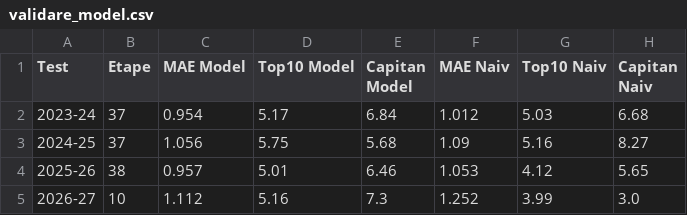
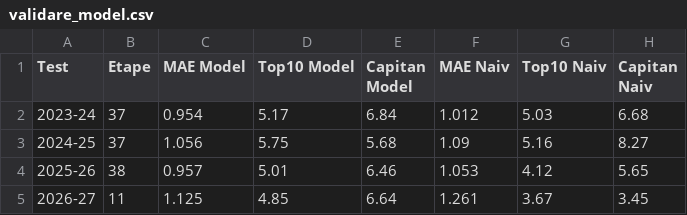
Before and after one commit to adi-stefan-goku/FPL-inatorul, a CSV file: data/validare_model.csv, drawn as a sheet.

```diff
--- a/data/validare_model.csv
+++ b/data/validare_model.csv
@@ -4,2 +4,2 @@ Test,Etape,MAE Model,Top10 Model,Capitan Model,MAE Naiv,Top10 Naiv,Capitan Naiv
 2025-26,38,0.957,5.01,6.46,1.053,4.12,5.65
-2026-27,10,1.112,5.16,7.3,1.252,3.99,3.0
+2026-27,11,1.125,4.85,6.64,1.261,3.67,3.45
```
Also changed, not shown: data/fixtures.csv, data/gameweeks.csv, 6 other files.
